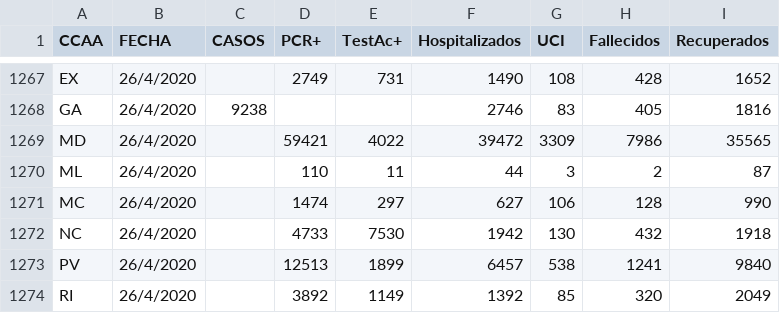
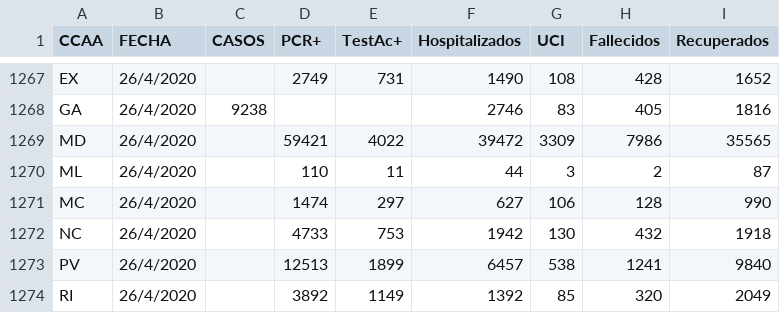
Before and after one commit to nicolaspascual/corona-dashboard, a CSV file: public/data/dada.csv, drawn as a sheet; only a part is shown, gaps mark what is left out.

```diff
--- a/public/data/dada.csv
+++ b/public/data/dada.csv
@@ -1271,3 +1271,3 @@ ML,26/4/2020,,110,11,44,3,2,87
 MC,26/4/2020,,1474,297,627,106,128,990
-NC,26/4/2020,,4733,7530,1942,130,432,1918
+NC,26/4/2020,,4733,753,1942,130,432,1918
 PV,26/4/2020,,12513,1899,6457,538,1241,9840
```
Also changed, not shown: 1 other file.
